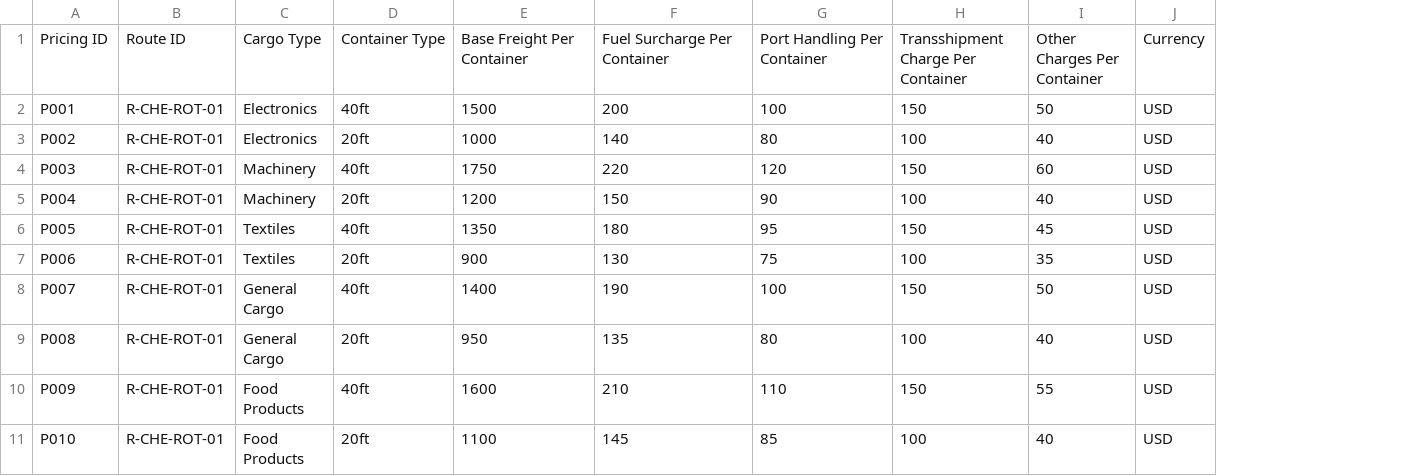
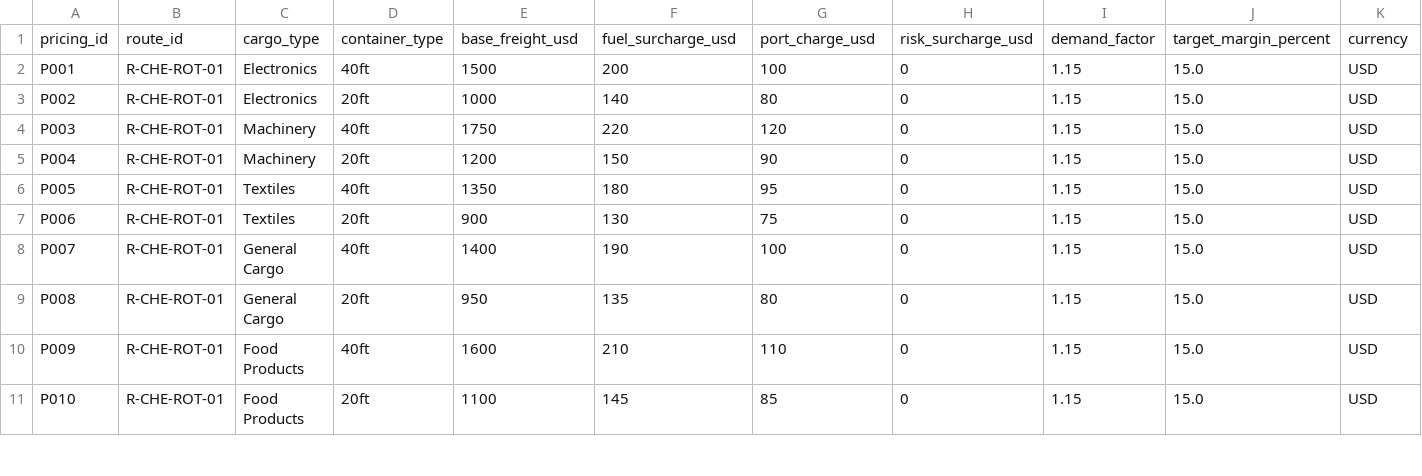
Before and after one commit to bharathichethanamn/infosys_project, a CSV file: backend/app/data/pricing.csv, drawn as a sheet; only a part is shown; removed rows and columns are numbered as before the commit, all else as after; the diff names each change by its address in the sheet, - before the commit and + after, or states it on an @@ line.

Commit message:
feat: Add MarginAgent, standardized exception handling, user error feedback, and complete shipment PDF export

```diff
--- a/backend/app/data/pricing.csv
+++ b/backend/app/data/pricing.csv
-column H, rows 2-11: 150 | 100 | 150 | 100 | 150 | 100 | 150 | 100 | 150 | 100
-column I, rows 2-11: 50 | 40 | 60 | 40 | 45 | 35 | 50 | 40 | 55 | 40
+column H, rows 2-11: all 0
+column I, rows 2-11: all 1.15
+column J, rows 2-11: all 15.0
-row 1: Pricing ID | Route ID | Cargo Type | Container Type | Base Freight Per Container | Fuel Surcharge Per Container | Port Handling Per Container | Transshipment Charge Per Container | Other Charges Per Container | Currency
+row 1: pricing_id | route_id | cargo_type | container_type | base_freight_usd | fuel_surcharge_usd | port_charge_usd | risk_surcharge_usd | demand_factor | target_margin_percent | currency
```
Also changed, not shown: 9 other files.
